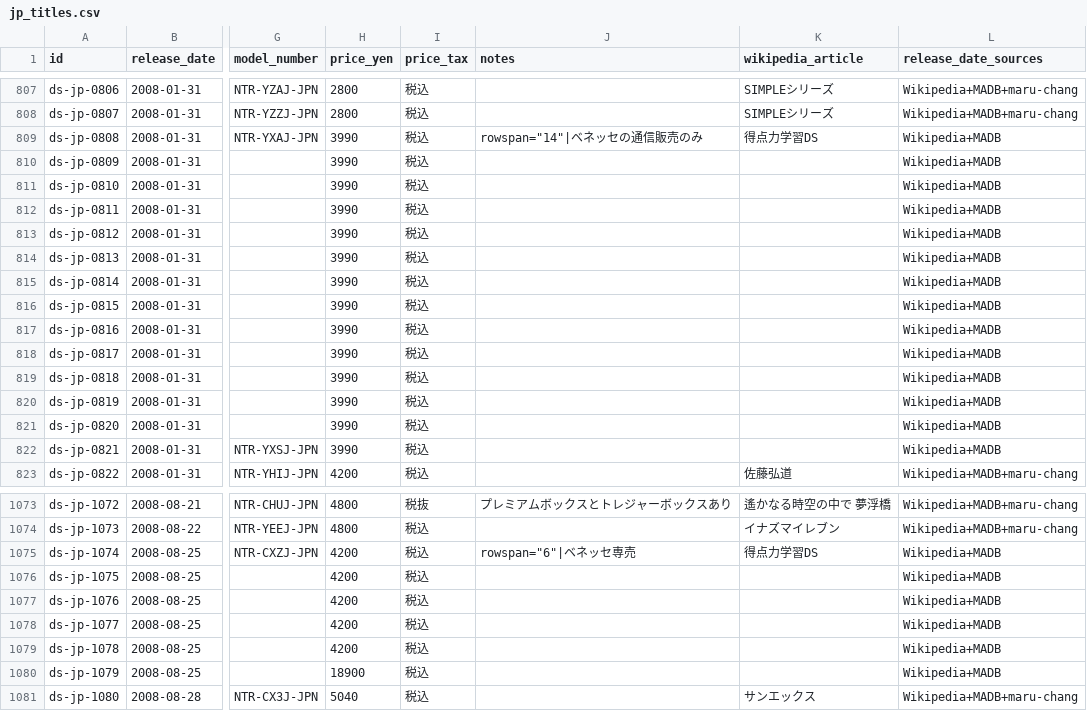
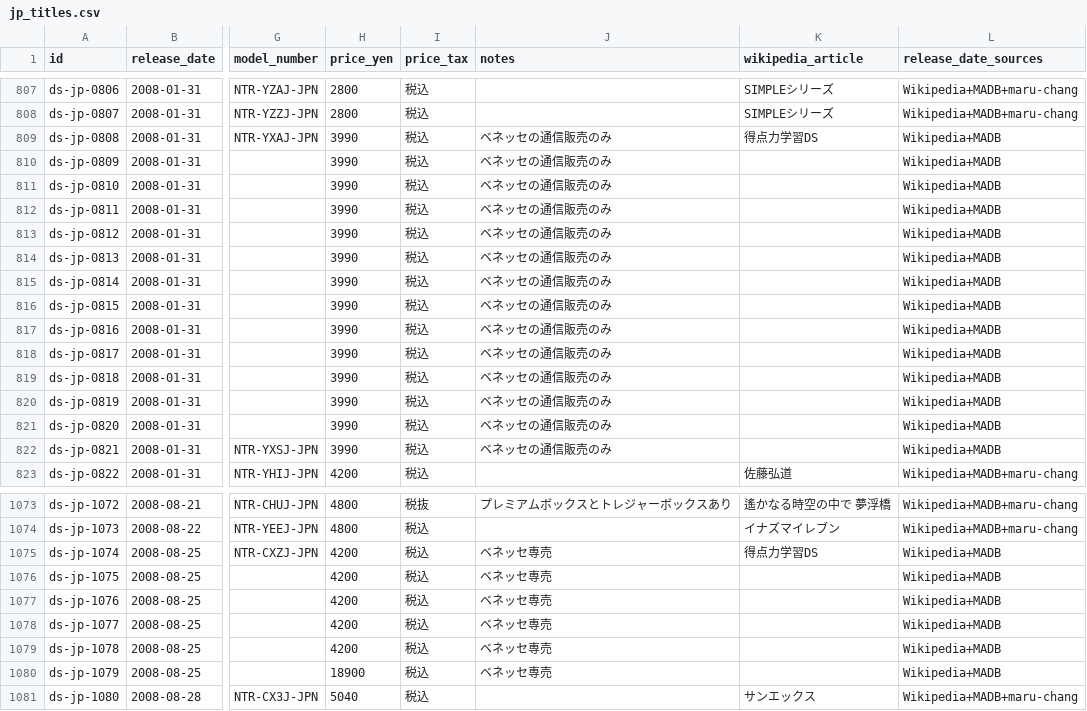
Before and after one commit to moheronemy/retro-game-db, a CSV file: data/ds/jp_titles.csv, drawn as a sheet; only a part is shown, gaps mark what is left out; the diff covers the shown part only; the diff names each change by its address in the sheet, - before the commit and + after, or states it on an @@ line.

```diff
--- a/data/ds/jp_titles.csv
+++ b/data/ds/jp_titles.csv
-J809 (notes): rowspan="14"|ベネッセの通信販売のみ
+J809 (notes): ベネッセの通信販売のみ
-J810:J822 (notes): (empty)
+J810:J822 (notes): ベネッセの通信販売のみ
-J1075 (notes): rowspan="6"|ベネッセ専売
+J1075 (notes): ベネッセ専売
-J1076:J1080 (notes): (empty)
+J1076:J1080 (notes): ベネッセ専売
```
Also changed, not shown: 15 edited cells elsewhere in this file, data/ds/wikipedia_titles.csv, data/ss/jp_titles.csv, 11 other files.
